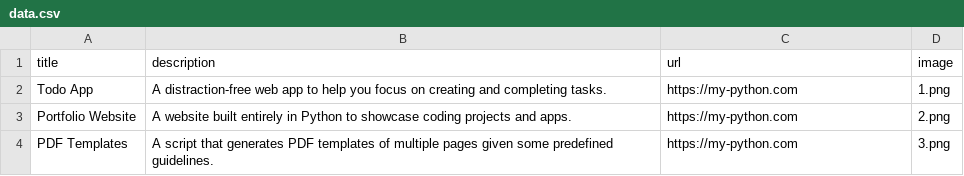
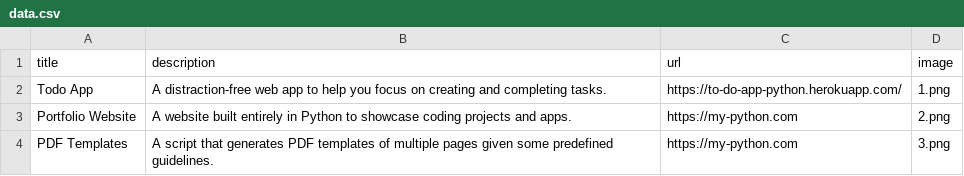
Before and after one commit to andreibindasov/python-showcase, a CSV file: data.csv, drawn as a sheet; only a part is shown.

Commit message:
amended data.csv toi-do-app link added

```diff
--- a/data.csv
+++ b/data.csv
@@ -1,3 +1,3 @@
 title;description;url;image
-Todo App;A distraction-free web app to help you focus on creating and completing tasks.;https://my-python.com;1.png
+Todo App;A distraction-free web app to help you focus on creating and completing tasks.;https://to-do-app-python.herokuapp.com/;1.png
 Portfolio Website;A website built entirely in Python to showcase coding projects and apps.;https://my-python.com;2.png
```
